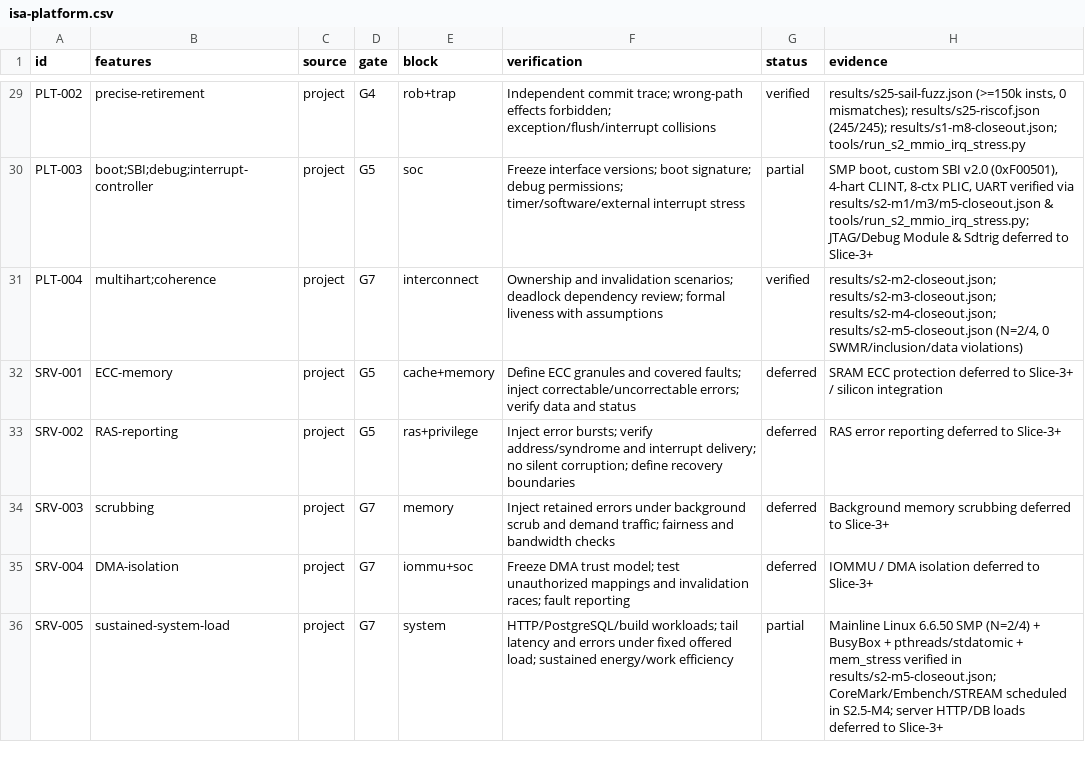
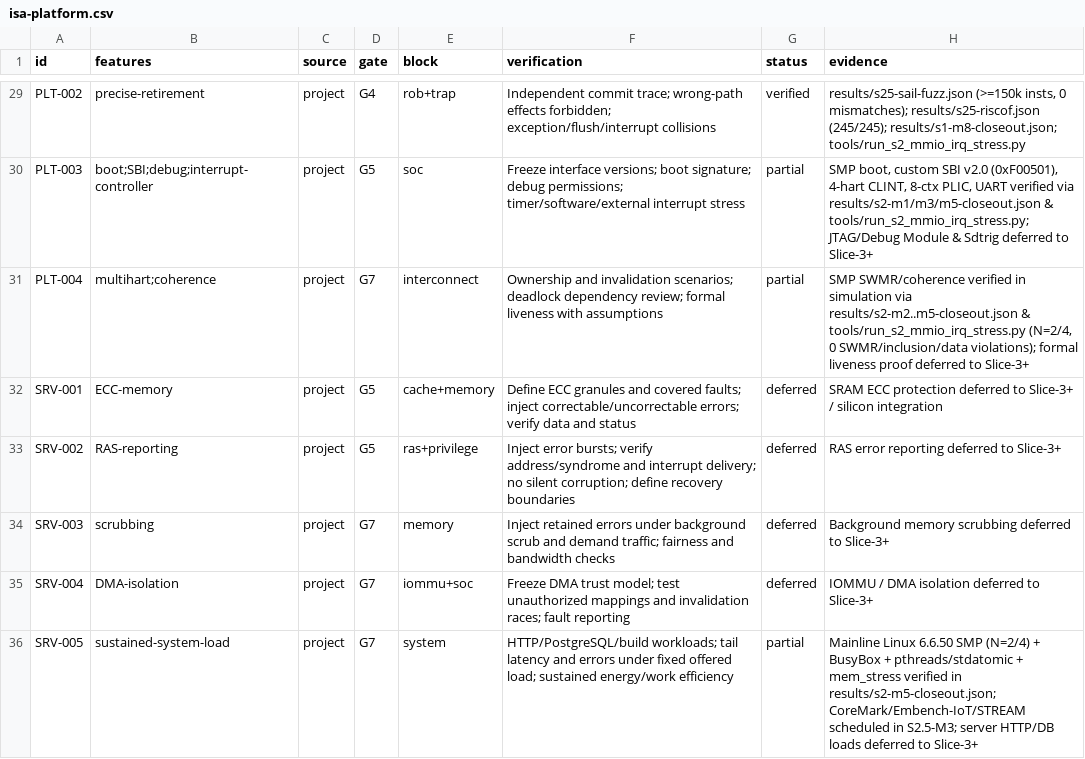
Before and after one commit to FURSOY/fursoy-cpu, a CSV file: docs/requirements/isa-platform.csv, drawn as a sheet; only a part is shown, gaps mark what is left out.

Commit message:
verif(s2.5): refresh dtlb/itlb 500 MHz STA and resolve S2.5-M2a audit findings

```diff
--- a/docs/requirements/isa-platform.csv
+++ b/docs/requirements/isa-platform.csv
@@ -30,3 +30,3 @@ PLT-002,precise-retirement,project,G4,rob+trap,Independent commit trace; wrong-p
 PLT-003,boot;SBI;debug;interrupt-controller,project,G5,soc,Freeze interface versions; boot signature; debug permissions; timer/software/external interrupt stress,partial,"SMP boot, custom SBI v2.0 (0xF00501), 4-hart CLINT, 8-ctx PLIC, UART verified via results/s2-m1/m3/m5-closeout.json & tools/run_s2_mmio_irq_stress.py; JTAG/Debug Module & Sdtrig deferred to Slice-3+"
-PLT-004,multihart;coherence,project,G7,interconnect,Ownership and invalidation scenarios; deadlock dependency review; formal liveness with assumptions,verified,"results/s2-m2-closeout.json; results/s2-m3-closeout.json; results/s2-m4-closeout.json; results/s2-m5-closeout.json (N=2/4, 0 SWMR/inclusion/data violations)"
+PLT-004,multihart;coherence,project,G7,interconnect,Ownership and invalidation scenarios; deadlock dependency review; formal liveness with assumptions,partial,"SMP SWMR/coherence verified in simulation via results/s2-m2..m5-closeout.json & tools/run_s2_mmio_irq_stress.py (N=2/4, 0 SWMR/inclusion/data violations); formal liveness proof deferred to Slice-3+"
 SRV-001,ECC-memory,project,G5,cache+memory,Define ECC granules and covered faults; inject correctable/uncorrectable errors; verify data and status,deferred,"SRAM ECC protection deferred to Slice-3+ / silicon integration"
@@ -35,2 +35,2 @@ SRV-003,scrubbing,project,G7,memory,Inject retained errors under background scru
 SRV-004,DMA-isolation,project,G7,iommu+soc,Freeze DMA trust model; test unauthorized mappings and invalidation races; fault reporting,deferred,"IOMMU / DMA isolation deferred to Slice-3+"
-SRV-005,sustained-system-load,project,G7,system,HTTP/PostgreSQL/build workloads; tail latency and errors under fixed offered load; sustained energy/work efficiency,partial,"Mainline Linux 6.6.50 SMP (N=2/4) + BusyBox + pthreads/stdatomic + mem_stress verified in results/s2-m5-closeout.json; CoreMark/Embench/STREAM scheduled in S2.5-M4; server HTTP/DB loads deferred to Slice-3+"
+SRV-005,sustained-system-load,project,G7,system,HTTP/PostgreSQL/build workloads; tail latency and errors under fixed offered load; sustained energy/work efficiency,partial,"Mainline Linux 6.6.50 SMP (N=2/4) + BusyBox + pthreads/stdatomic + mem_stress verified in results/s2-m5-closeout.json; CoreMark/Embench-IoT/STREAM scheduled in S2.5-M3; server HTTP/DB loads deferred to Slice-3+"
```
Also changed, not shown: 1 other file.
